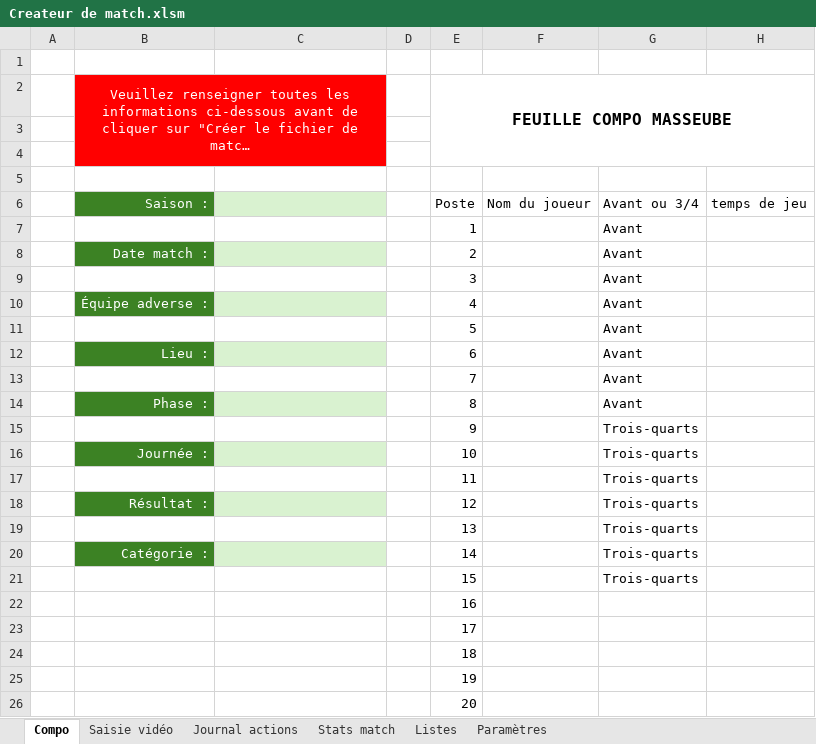
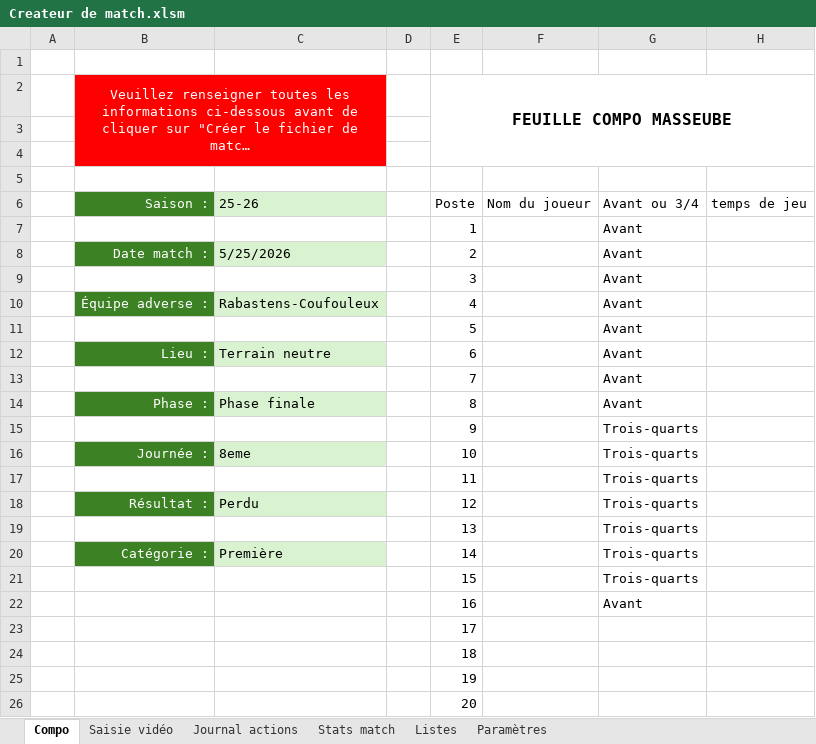
Before and after one commit to Bastien-32/RugbyStatsVeo, an Excel workbook: Createur de match.xlsm, sheet Compo, drawn as a sheet; only a part is shown; long unchanged cells end in …; values as stored, in another font and other column widths than the file's, no borders; charts and pictures and table styles not drawn; the diff names each change by its address in the sheet, - before the commit and + after, or states it on an @@ line.

```diff
--- a/Createur de match.xlsm (sheet Compo)
+++ b/Createur de match.xlsm (sheet Compo)
-C6: (empty)
+C6: 25-26
-C8: (empty)
+C8: 5/25/2026
-C10: (empty)
+C10: Rabastens-Coufouleux
-C12: (empty)
+C12: Terrain neutre
-C14: (empty)
+C14: Phase finale
-C16: (empty)
+C16: 8eme
-C18: (empty)
+C18: Perdu
-C20: (empty)
+C20: Première
-G22: (empty)
+G22: Avant
```
Also changed, not shown: sheet Saisie vidéo, sheet Stats match, sheet Paramètres, 3 other files.
